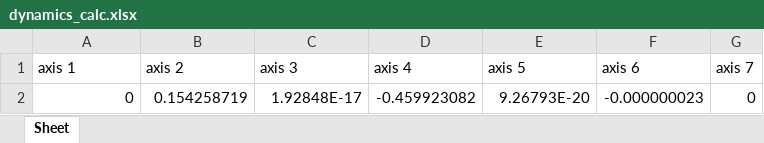
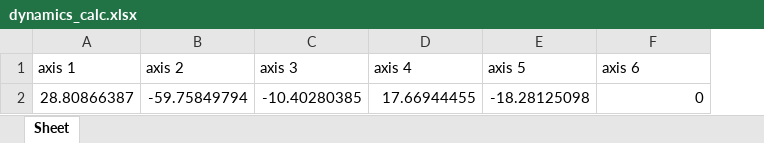
Before and after one commit to SamKaiYang/Optimization-of-robotic-arm-design, an Excel workbook: dynamics/src/dynamics/xlsx/dynamics_calc.xlsx, sheet Sheet, drawn as a sheet; values as stored, in another font and other column widths than the file's, no borders; removed rows and columns are numbered as before the commit, all else as after; the diff names each change by its address in the sheet, - before the commit and + after, or states it on an @@ line.

```diff
--- a/dynamics/src/dynamics/xlsx/dynamics_calc.xlsx (sheet Sheet)
+++ b/dynamics/src/dynamics/xlsx/dynamics_calc.xlsx (sheet Sheet)
-column G (axis 7), empty
-row 2: 0 | 0.154258719 | 1.92848E-17 | -0.459923082 | 9.26793E-20 | -0.000000023 | 0
+row 2: 28.80866387 | -59.75849794 | -10.40280385 | 17.66944455 | -18.28125098 | 0
```
Also changed, not shown: 36 other files.
